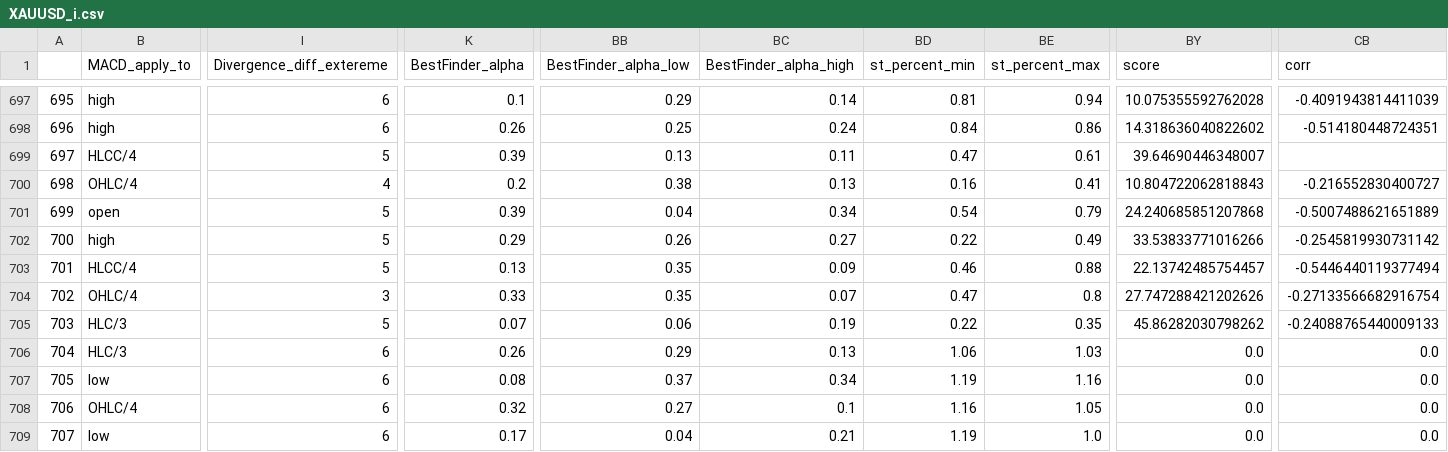
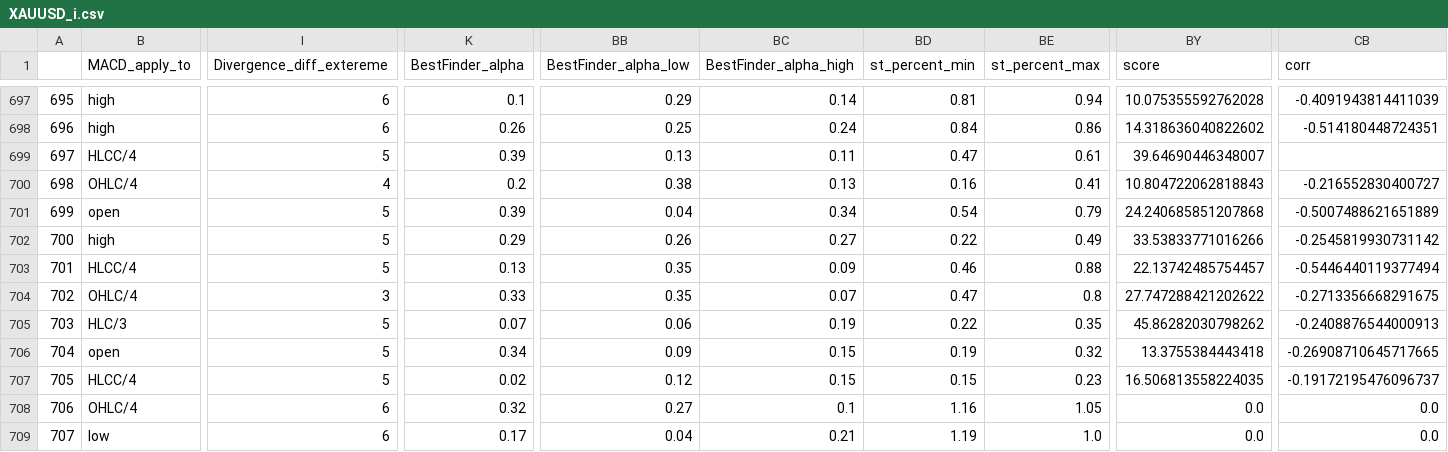
Before and after one commit to Mehrshad-Sorena/ShadBot, a CSV file: src/indicators/MACD/GeneticLearning_DB/society/secondry/buy/XAUUSD_i.csv, drawn as a sheet; only a part is shown, gaps mark what is left out; the diff covers the shown part only; the diff names each change by its address in the sheet, - before the commit and + after, or states it on an @@ line.

Commit message:
Colab Buy Secondry

```diff
--- a/src/indicators/MACD/GeneticLearning_DB/society/secondry/buy/XAUUSD_i.csv
+++ b/src/indicators/MACD/GeneticLearning_DB/society/secondry/buy/XAUUSD_i.csv
-BY704 (score): 27.747288421202626
+BY704 (score): 27.747288421202622
-CB704 (corr): -0.27133566682916754
+CB704 (corr): -0.2713356668291675
-CB705 (corr): -0.24088765440009133
+CB705 (corr): -0.2408876544000913
-B706 (MACD_apply_to): HLC/3
+B706 (MACD_apply_to): open
-I706:I707 (Divergence_diff_extereme): 6
+I706:I707 (Divergence_diff_extereme): 5
-K706 (BestFinder_alpha): 0.26
+K706 (BestFinder_alpha): 0.34
-BB706 (BestFinder_alpha_low): 0.29
+BB706 (BestFinder_alpha_low): 0.09
-BC706 (BestFinder_alpha_high): 0.13
+BC706 (BestFinder_alpha_high): 0.15
-BD706 (st_percent_min): 1.06
+BD706 (st_percent_min): 0.19
-BE706 (st_percent_max): 1.03
+BE706 (st_percent_max): 0.32
-BY706 (score): 0.0
+BY706 (score): 13.3755384443418
-CB706 (corr): 0.0
+CB706 (corr): -0.26908710645717665
-B707 (MACD_apply_to): low
+B707 (MACD_apply_to): HLCC/4
-K707 (BestFinder_alpha): 0.08
+K707 (BestFinder_alpha): 0.02
-BB707 (BestFinder_alpha_low): 0.37
+BB707 (BestFinder_alpha_low): 0.12
-BC707 (BestFinder_alpha_high): 0.34
+BC707 (BestFinder_alpha_high): 0.15
-BD707 (st_percent_min): 1.19
+BD707 (st_percent_min): 0.15
-BE707 (st_percent_max): 1.16
+BE707 (st_percent_max): 0.23
-BY707 (score): 0.0
+BY707 (score): 16.506813558224035
-CB707 (corr): 0.0
+CB707 (corr): -0.19172195476096737
```
Also changed, not shown: 12 edited cells elsewhere in this file, 4 other files.
